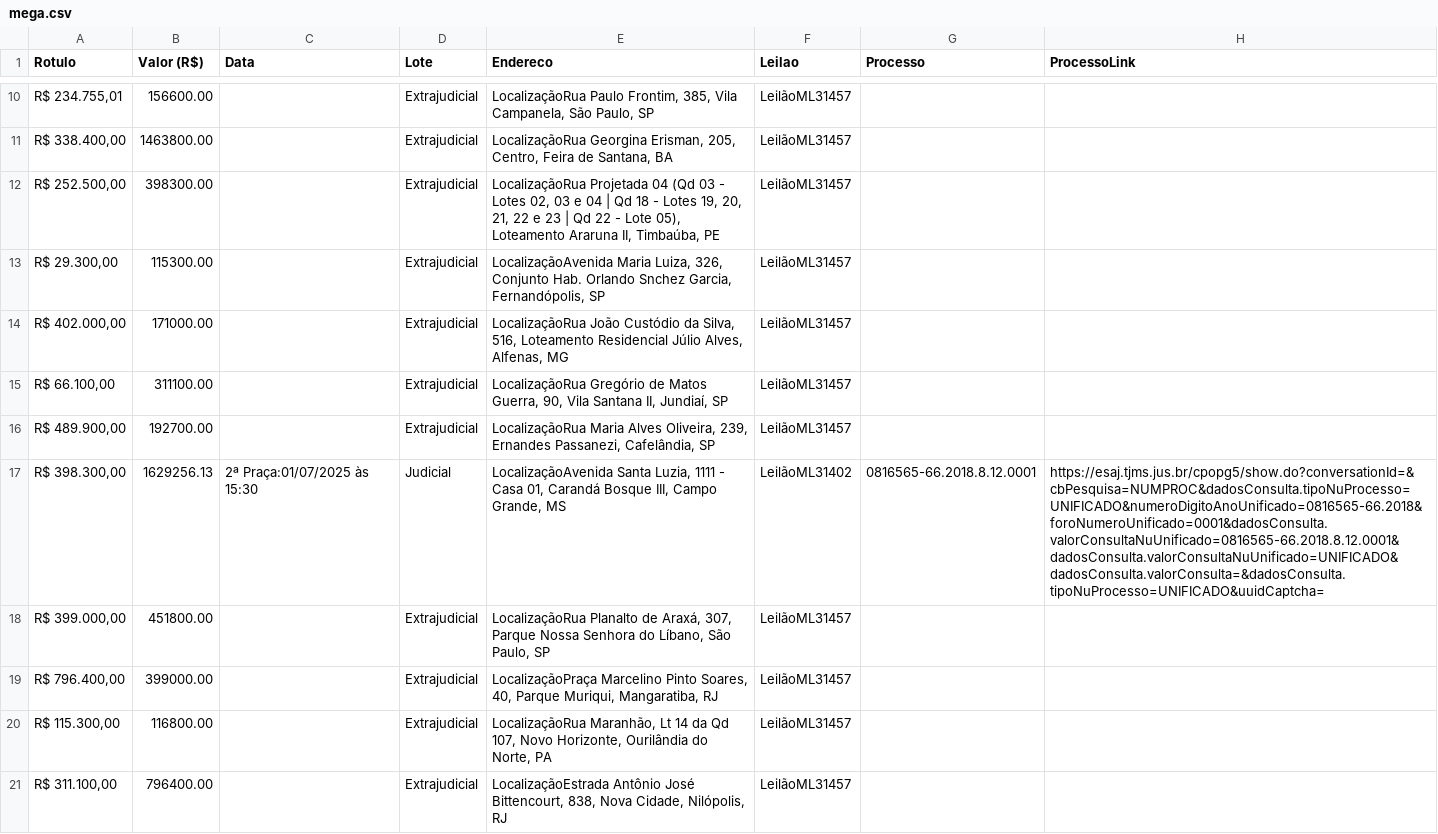
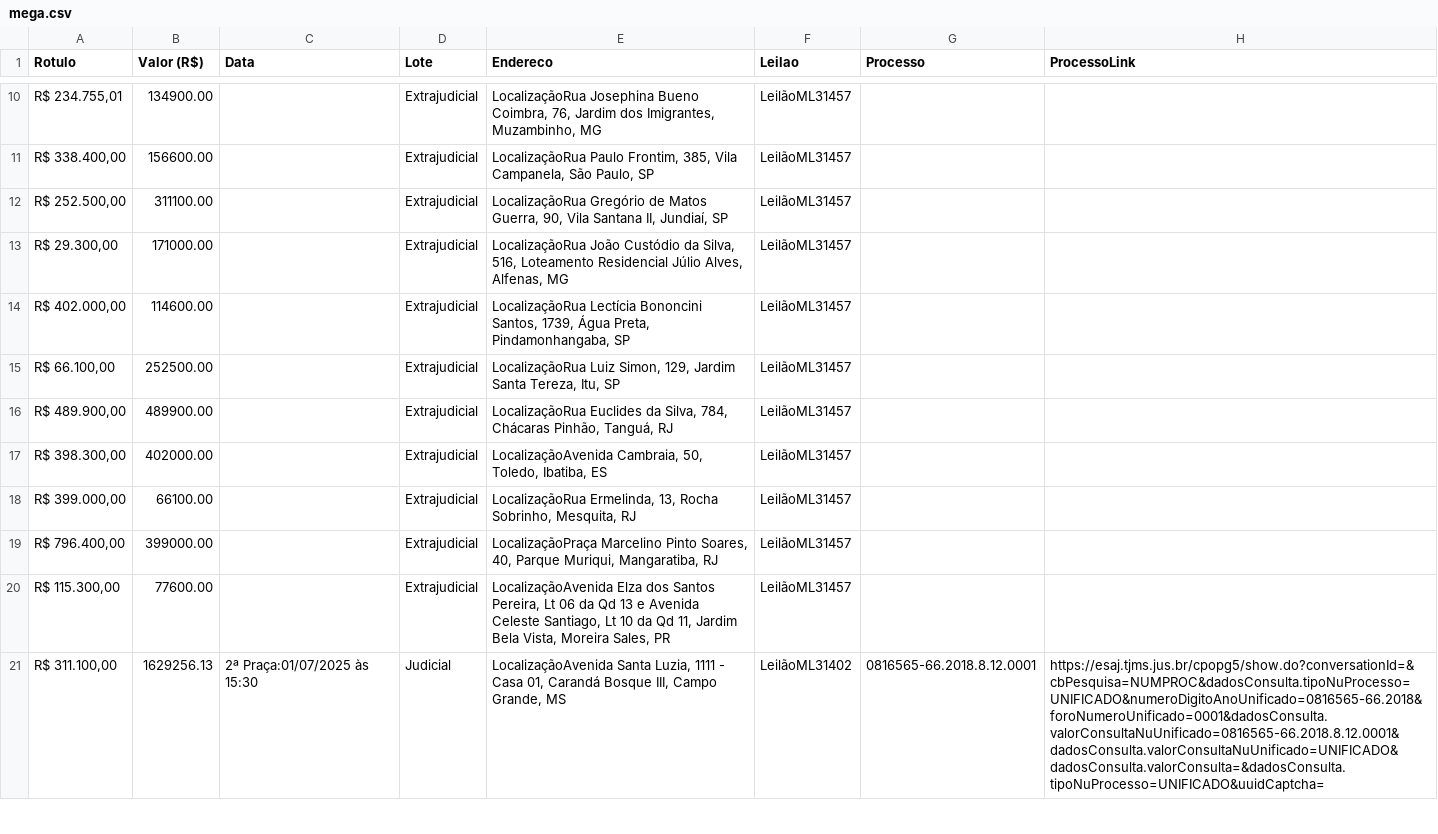
Before and after one commit to ps-vitor/zleiloes, a CSV file: backend/scrapers/mega.csv, drawn as a sheet; only a part is shown, gaps mark what is left out; the diff covers the shown part only.

```diff
--- a/backend/scrapers/mega.csv
+++ b/backend/scrapers/mega.csv
@@ -10,12 +10,12 @@ Rotulo,Valor (R$),Data,Lote,Endereco,Leilao,Processo,ProcessoLink
-"R$ 234.755,01",156600.00,,Extrajudicial,"LocalizaçãoRua Paulo Frontim, 385, Vila Campanela, São Paulo, SP",LeilãoML31457,,
-"R$ 338.400,00",1463800.00,,Extrajudicial,"LocalizaçãoRua Georgina Erisman, 205, Centro, Feira de Santana, BA",LeilãoML31457,,
-"R$ 252.500,00",398300.00,,Extrajudicial,"LocalizaçãoRua Projetada 04 (Qd 03 - Lotes 02, 03 e 04 | Qd 18 - Lotes 19, 20, 21, 22 e 23 | Qd 22 - Lote 05), Loteamento Araruna II, Timbaúba, PE",LeilãoML31457,,
-"R$ 29.300,00",115300.00,,Extrajudicial,"LocalizaçãoAvenida Maria Luiza, 326, Conjunto Hab. Orlando Snchez Garcia, Fernandópolis, SP",LeilãoML31457,,
-"R$ 402.000,00",171000.00,,Extrajudicial,"LocalizaçãoRua João Custódio da Silva, 516, Loteamento Residencial Júlio Alves, Alfenas, MG",LeilãoML31457,,
-"R$ 66.100,00",311100.00,,Extrajudicial,"LocalizaçãoRua Gregório de Matos Guerra, 90, Vila Santana II, Jundiaí, SP",LeilãoML31457,,
-"R$ 489.900,00",192700.00,,Extrajudicial,"LocalizaçãoRua Maria Alves Oliveira, 239, Ernandes Passanezi, Cafelândia, SP",LeilãoML31457,,
-"R$ 398.300,00",1629256.13,2ª Praça:01/07/2025 às 15:30,Judicial,"LocalizaçãoAvenida Santa Luzia, 1111 - Casa 01, Carandá Bosque III, Campo Grande, MS",LeilãoML31402,0816565-66.2018.8.12.0001,https://esaj.tjms.jus.br/cpopg5/show.do?conversationId=&cbPesquisa=NUMPROC&dadosConsulta.tipoNuProcesso=UNIFICADO&numeroDigitoAnoUnificado=0816565-66.2018&foroNumeroUnificado=0001&dadosConsulta.valorConsultaNuUnificado=0816565-66.2018.8.12.0001&dadosConsulta.valorConsultaNuUnificado=UNIFICADO&dadosConsulta.valorConsulta=&dadosConsulta.tipoNuProcesso=UNIFICADO&uuidCaptcha=
-"R$ 399.000,00",451800.00,,Extrajudicial,"LocalizaçãoRua Planalto de Araxá, 307, Parque Nossa Senhora do Líbano, São Paulo, SP",LeilãoML31457,,
+"R$ 234.755,01",134900.00,,Extrajudicial,"LocalizaçãoRua Josephina Bueno Coimbra, 76, Jardim dos Imigrantes, Muzambinho, MG",LeilãoML31457,,
+"R$ 338.400,00",156600.00,,Extrajudicial,"LocalizaçãoRua Paulo Frontim, 385, Vila Campanela, São Paulo, SP",LeilãoML31457,,
+"R$ 252.500,00",311100.00,,Extrajudicial,"LocalizaçãoRua Gregório de Matos Guerra, 90, Vila Santana II, Jundiaí, SP",LeilãoML31457,,
+"R$ 29.300,00",171000.00,,Extrajudicial,"LocalizaçãoRua João Custódio da Silva, 516, Loteamento Residencial Júlio Alves, Alfenas, MG",LeilãoML31457,,
+"R$ 402.000,00",114600.00,,Extrajudicial,"LocalizaçãoRua Lectícia Bononcini Santos, 1739, Água Preta, Pindamonhangaba, SP",LeilãoML31457,,
+"R$ 66.100,00",252500.00,,Extrajudicial,"LocalizaçãoRua Luiz Simon, 129, Jardim Santa Tereza, Itu, SP",LeilãoML31457,,
+"R$ 489.900,00",489900.00,,Extrajudicial,"LocalizaçãoRua Euclides da Silva, 784, Chácaras Pinhão, Tanguá, RJ",LeilãoML31457,,
+"R$ 398.300,00",402000.00,,Extrajudicial,"LocalizaçãoAvenida Cambraia, 50, Toledo, Ibatiba, ES",LeilãoML31457,,
+"R$ 399.000,00",66100.00,,Extrajudicial,"LocalizaçãoRua Ermelinda, 13, Rocha Sobrinho, Mesquita, RJ",LeilãoML31457,,
 "R$ 796.400,00",399000.00,,Extrajudicial,"LocalizaçãoPraça Marcelino Pinto Soares, 40, Parque Muriqui, Mangaratiba, RJ",LeilãoML31457,,
-"R$ 115.300,00",116800.00,,Extrajudicial,"LocalizaçãoRua Maranhão, Lt 14 da Qd 107, Novo Horizonte, Ourilândia do Norte, PA",LeilãoML31457,,
-"R$ 311.100,00",796400.00,,Extrajudicial,"LocalizaçãoEstrada Antônio José Bittencourt, 838, Nova Cidade, Nilópolis, RJ",LeilãoML31457,,
+"R$ 115.300,00",77600.00,,Extrajudicial,"LocalizaçãoAvenida Elza dos Santos Pereira, Lt 06 da Qd 13 e Avenida Celeste Santiago, Lt 10 da Qd 11, Jardim Bela Vista, Moreira Sales, PR",LeilãoML31457,,
+"R$ 311.100,00",1629256.13,2ª Praça:01/07/2025 às 15:30,Judicial,"LocalizaçãoAvenida Santa Luzia, 1111 - Casa 01, Carandá Bosque III, Campo Grande, MS",LeilãoML31402,0816565-66.2018.8.12.0001,https://esaj.tjms.jus.br/cpopg5/show.do?conversationId=&cbPesquisa=NUMPROC&dadosConsulta.tipoNuProcesso=UNIFICADO&numeroDigitoAnoUnificado=0816565-66.2018&foroNumeroUnificado=0001&dadosConsulta.valorConsultaNuUnificado=0816565-66.2018.8.12.0001&dadosConsulta.valorConsultaNuUnificado=UNIFICADO&dadosConsulta.valorConsulta=&dadosConsulta.tipoNuProcesso=UNIFICADO&uuidCaptcha=
```
Also changed, not shown: 85 edited cells elsewhere in this file, 8 other files.
